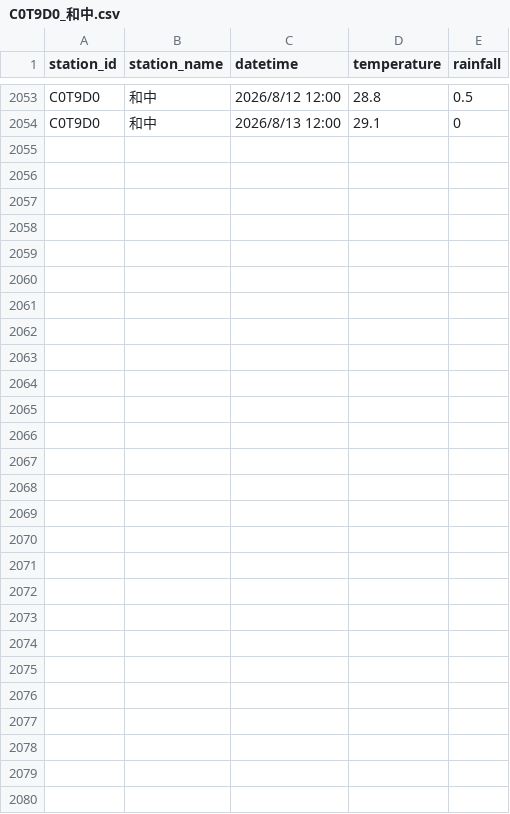
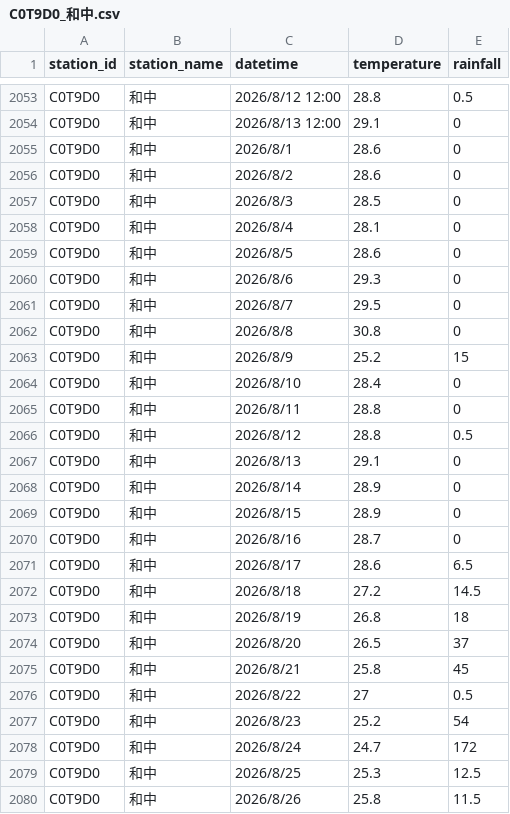
Before and after one commit to be-a-cell/weather-monitor, a CSV file: historical_data/C0T9D0_和中.csv, drawn as a sheet; only a part is shown, gaps mark what is left out; the diff names each change by its address in the sheet, - before the commit and + after, or states it on an @@ line.

Commit message:
Update C0T9D0_和中.csv

```diff
--- a/historical_data/C0T9D0_和中.csv
+++ b/historical_data/C0T9D0_和中.csv
+row 2055: C0T9D0 | 和中 | 2026/8/1 | 28.6 | 0
+row 2056: C0T9D0 | 和中 | 2026/8/2 | 28.6 | 0
+row 2057: C0T9D0 | 和中 | 2026/8/3 | 28.5 | 0
+row 2058: C0T9D0 | 和中 | 2026/8/4 | 28.1 | 0
+row 2059: C0T9D0 | 和中 | 2026/8/5 | 28.6 | 0
+row 2060: C0T9D0 | 和中 | 2026/8/6 | 29.3 | 0
+row 2061: C0T9D0 | 和中 | 2026/8/7 | 29.5 | 0
+row 2062: C0T9D0 | 和中 | 2026/8/8 | 30.8 | 0
+row 2063: C0T9D0 | 和中 | 2026/8/9 | 25.2 | 15
+row 2064: C0T9D0 | 和中 | 2026/8/10 | 28.4 | 0
+row 2065: C0T9D0 | 和中 | 2026/8/11 | 28.8 | 0
+row 2066: C0T9D0 | 和中 | 2026/8/12 | 28.8 | 0.5
+row 2067: C0T9D0 | 和中 | 2026/8/13 | 29.1 | 0
+row 2068: C0T9D0 | 和中 | 2026/8/14 | 28.9 | 0
+row 2069: C0T9D0 | 和中 | 2026/8/15 | 28.9 | 0
+row 2070: C0T9D0 | 和中 | 2026/8/16 | 28.7 | 0
+row 2071: C0T9D0 | 和中 | 2026/8/17 | 28.6 | 6.5
+row 2072: C0T9D0 | 和中 | 2026/8/18 | 27.2 | 14.5
+row 2073: C0T9D0 | 和中 | 2026/8/19 | 26.8 | 18
+row 2074: C0T9D0 | 和中 | 2026/8/20 | 26.5 | 37
+row 2075: C0T9D0 | 和中 | 2026/8/21 | 25.8 | 45
+row 2076: C0T9D0 | 和中 | 2026/8/22 | 27 | 0.5
+row 2077: C0T9D0 | 和中 | 2026/8/23 | 25.2 | 54
+row 2078: C0T9D0 | 和中 | 2026/8/24 | 24.7 | 172
+row 2079: C0T9D0 | 和中 | 2026/8/25 | 25.3 | 12.5
+row 2080: C0T9D0 | 和中 | 2026/8/26 | 25.8 | 11.5
```
